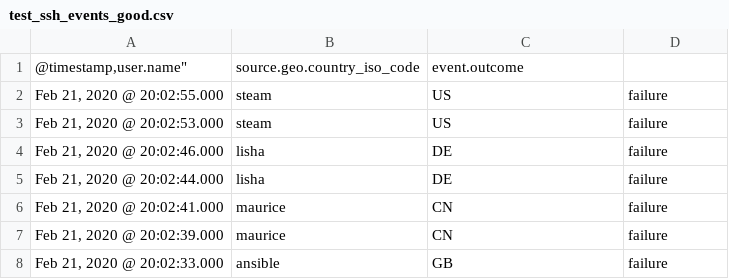
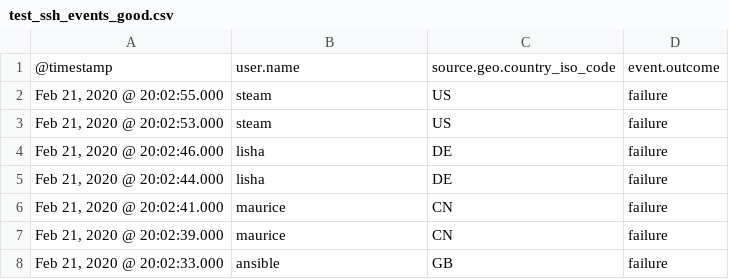
Before and after one commit to Dunttus/AI-Project, a CSV file: datasets/ssh_login/test_ssh_events_good.csv, drawn as a sheet; only a part is shown; removed rows and columns are numbered as before the commit, all else as after; the diff names each change by its address in the sheet, - before the commit and + after, or states it on an @@ line.

Commit message:
Fixed 1 spelling error

```diff
--- a/datasets/ssh_login/test_ssh_events_good.csv
+++ b/datasets/ssh_login/test_ssh_events_good.csv
-row 1: @timestamp,user.name" | source.geo.country_iso_code | event.outcome
+row 1: @timestamp | user.name | source.geo.country_iso_code | event.outcome
```
